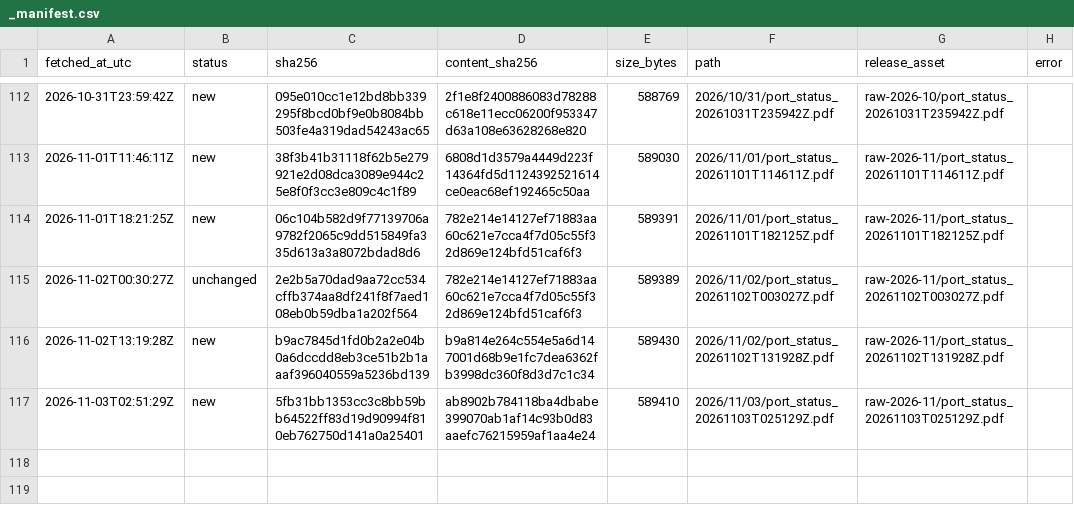
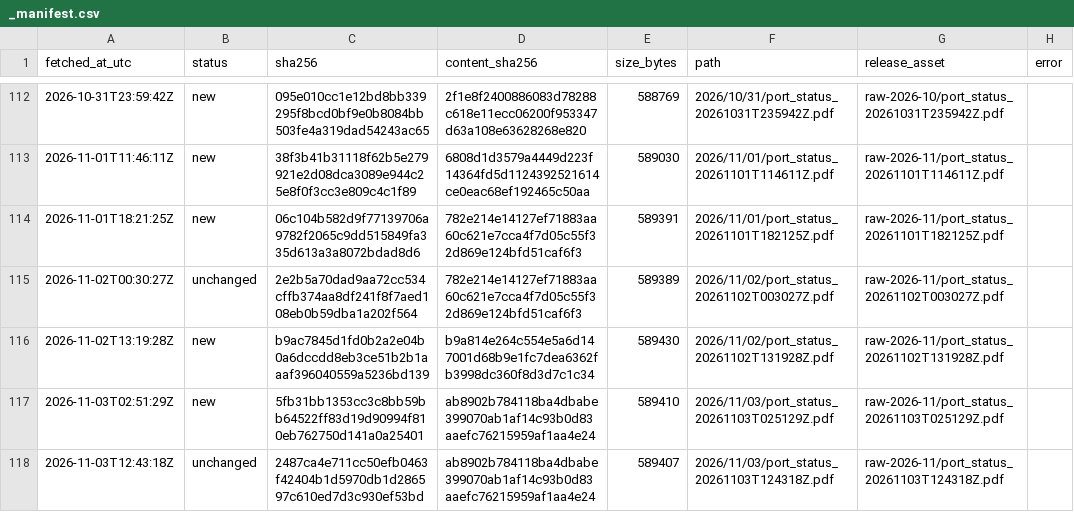
Before and after one commit to abdessamed-britah/djendjen-bellara-twin, a CSV file: data/raw/port_status/_manifest.csv, drawn as a sheet; only a part is shown, gaps mark what is left out; the diff names each change by its address in the sheet, - before the commit and + after, or states it on an @@ line.

```diff
--- a/data/raw/port_status/_manifest.csv
+++ b/data/raw/port_status/_manifest.csv
+row 118: 2026-11-03T12:43:18Z | unchanged | 2487ca4e711cc50efb0463f42404b1d5970db1d286597c610ed7d3c930ef53bd | ab8902b784118ba4dbabe399070ab1af14c93b0d83aaefc76215959af1aa4e24 | 589407 | 2026/11/03/port_status_20261103T124318Z.pdf | raw-2026-11/port_status_20261103T124318Z.pdf
```
Also changed, not shown: data/clean/observations.csv.
